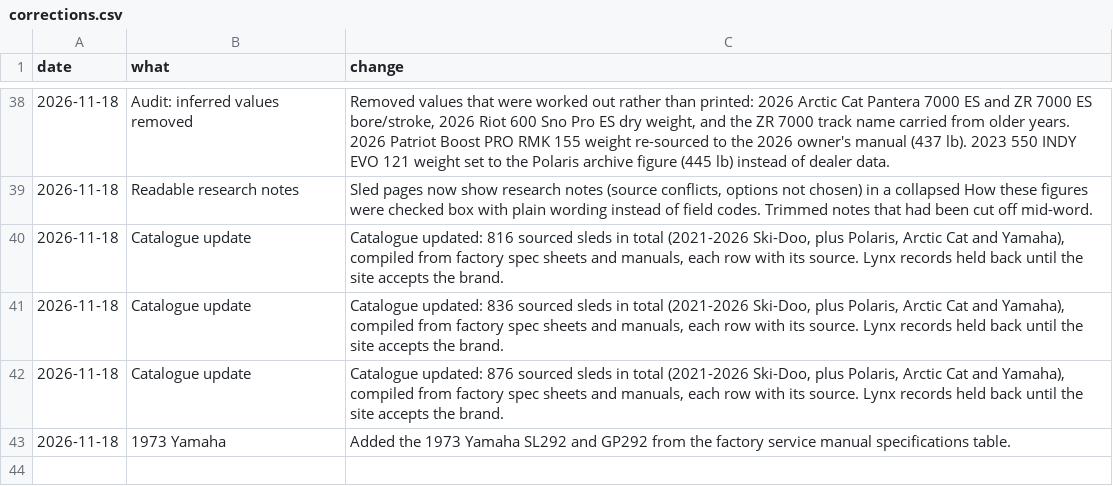
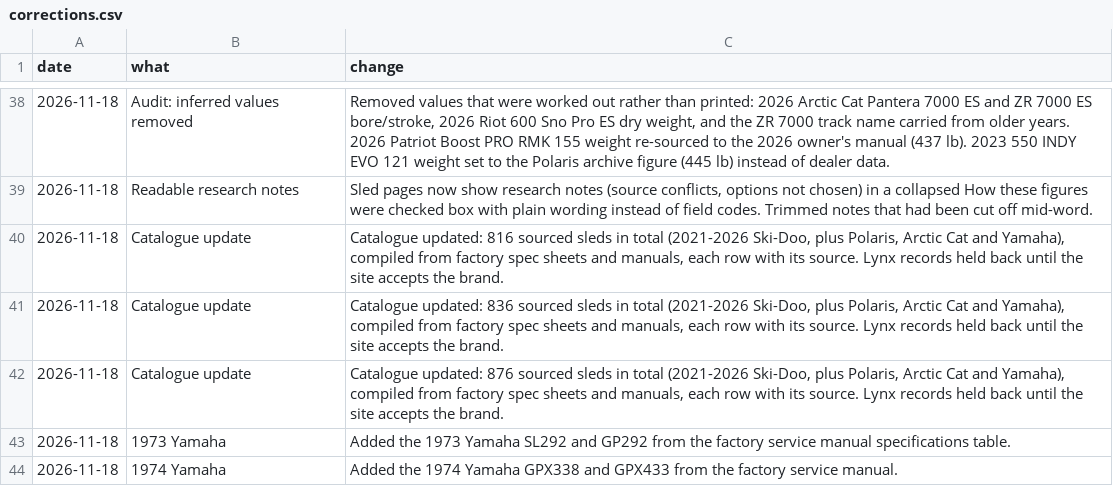
Before and after one commit to JonesT1986/SledSpecs, a CSV file: data/corrections.csv, drawn as a sheet; only a part is shown, gaps mark what is left out.

```diff
--- a/data/corrections.csv
+++ b/data/corrections.csv
@@ -43 +43,2 @@ date,what,change
 2026-11-18,1973 Yamaha,"Added the 1973 Yamaha SL292 and GP292 from the factory service manual specifications table."
+2026-11-18,1974 Yamaha,"Added the 1974 Yamaha GPX338 and GPX433 from the factory service manual."
```
Also changed, not shown: data/sleds.csv.
